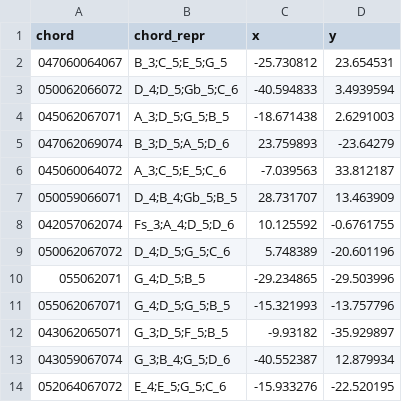
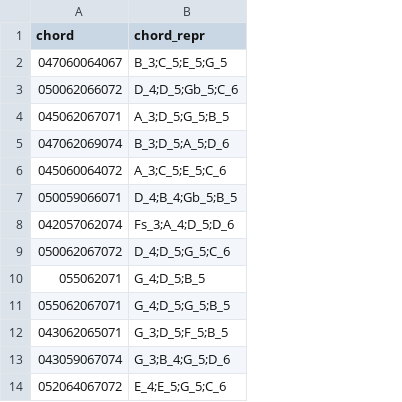
Before and after one commit to benblack769/midi_viewer, a CSV file: example_midi_output/words/all_data.csv, drawn as a sheet; only a part is shown; the diff names each change by its address in the sheet, - before the commit and + after, or states it on an @@ line.

Commit message:
added examples and viewer code

```diff
--- a/example_midi_output/words/all_data.csv
+++ b/example_midi_output/words/all_data.csv
-column C (x), rows 2-14: -25.730812 | -40.594833 | -18.671438 | 23.759893 | -7.039563 | 28.731707 | 10.125592 | 5.748389 | -29.234865 | -15.321993 | -9.93182 | -40.552387 | -15.933276
-column D (y), rows 2-14: 23.654531 | 3.4939594 | 2.6291003 | -23.64279 | 33.812187 | 13.463909 | -0.6761755 | -20.601196 | -29.503996 | -13.757796 | -35.929897 | 12.879934 | -22.520195
```
Also changed, not shown: 18 other files.
